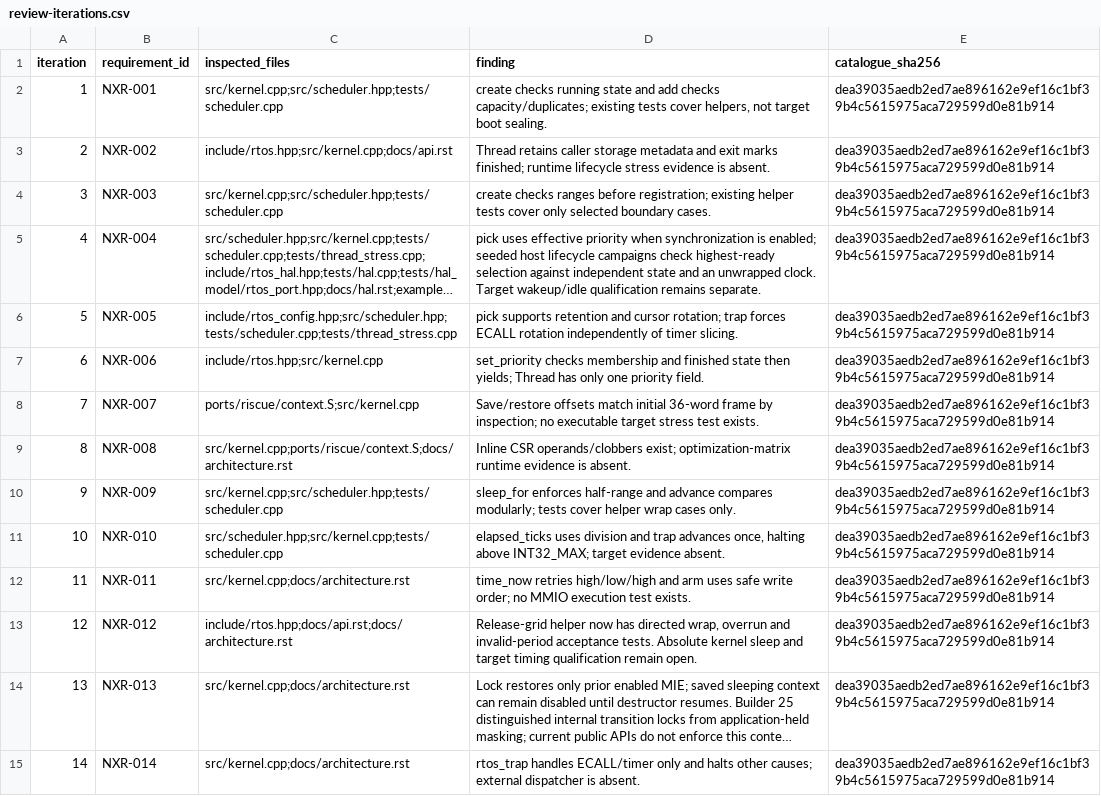
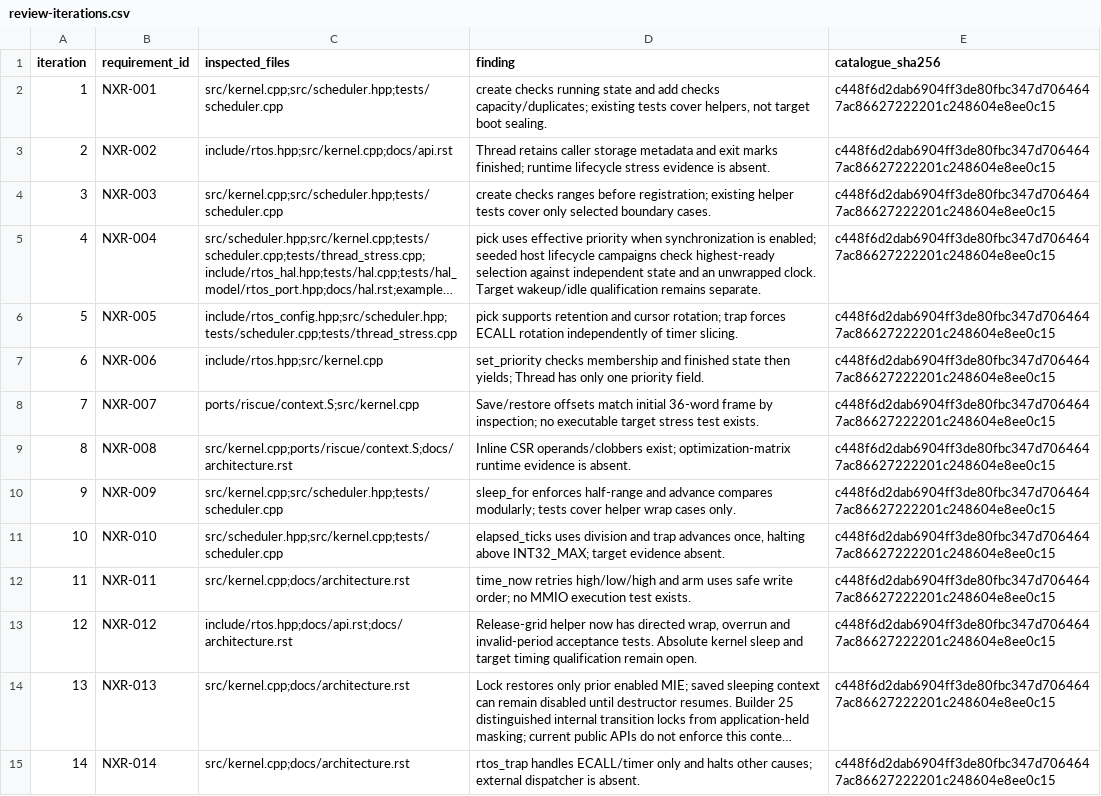
Before and after one commit to jeffadickson/rtos, a CSV file: requirements/review-iterations.csv, drawn as a sheet; only a part is shown; long unchanged cells end in …; the diff covers the shown part only; the diff names each change by its address in the sheet, - before the commit and + after, or states it on an @@ line.

```diff
--- a/requirements/review-iterations.csv
+++ b/requirements/review-iterations.csv
-E2:E15 (catalogue_sha256): dea39035aedb2ed7ae896162e9ef16c1bf39b4c5615975aca729599d0e81b914
+E2:E15 (catalogue_sha256): c448f6d2dab6904ff3de80fbc347d7064647ac86627222201c248604e8ee0c15
```
Also changed, not shown: 147 edited cells elsewhere in this file, requirements/campaign-200/iterations.tsv, requirements/campaign-200/links.tsv, 12 other files.
